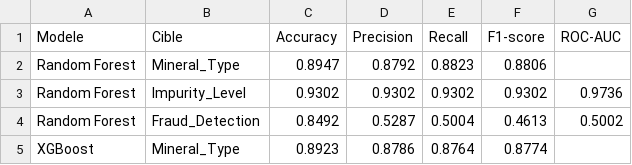
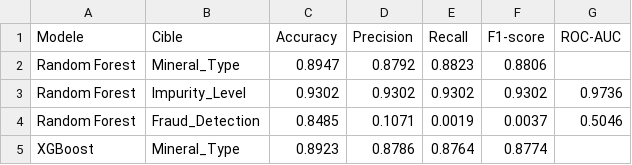
Before and after one commit to gracyLumumba/mineralchainProjet, a CSV file: modele_ia_minier/rapports/comparaison_modeles.csv, drawn as a sheet; removed rows and columns are numbered as before the commit, all else as after; the diff names each change by its address in the sheet, - before the commit and + after, or states it on an @@ line.

```diff
--- a/modele_ia_minier/rapports/comparaison_modeles.csv
+++ b/modele_ia_minier/rapports/comparaison_modeles.csv
-row 4: Random Forest | Fraud_Detection | 0.8492 | 0.5287 | 0.5004 | 0.4613 | 0.5002
+row 4: Random Forest | Fraud_Detection | 0.8485 | 0.1071 | 0.0019 | 0.0037 | 0.5046
```
Also changed, not shown: 11 other files.
